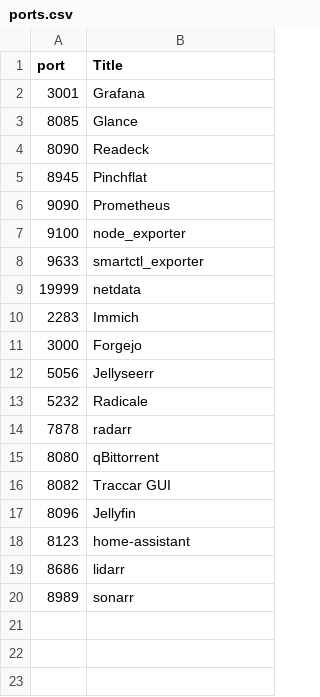
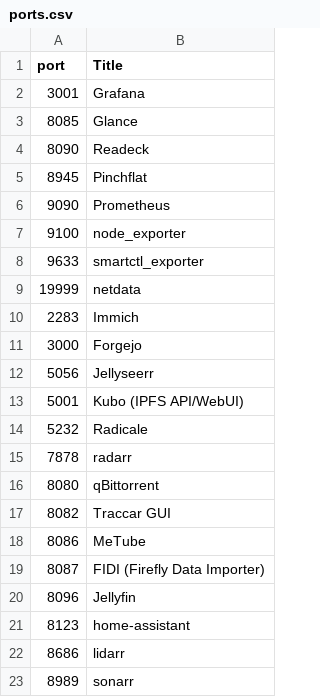
Before and after one commit to sona-tau/nixos, a CSV file: machine/hp/ports.csv, drawn as a sheet; the diff names each change by its address in the sheet, - before the commit and + after, or states it on an @@ line.

Commit message:
chore(hp): update port registry with new services

```diff
--- a/machine/hp/ports.csv
+++ b/machine/hp/ports.csv
+row 13: 5001 | Kubo (IPFS API/WebUI)
+row 18: 8086 | MeTube
+row 19: 8087 | FIDI (Firefly Data Importer)
```
